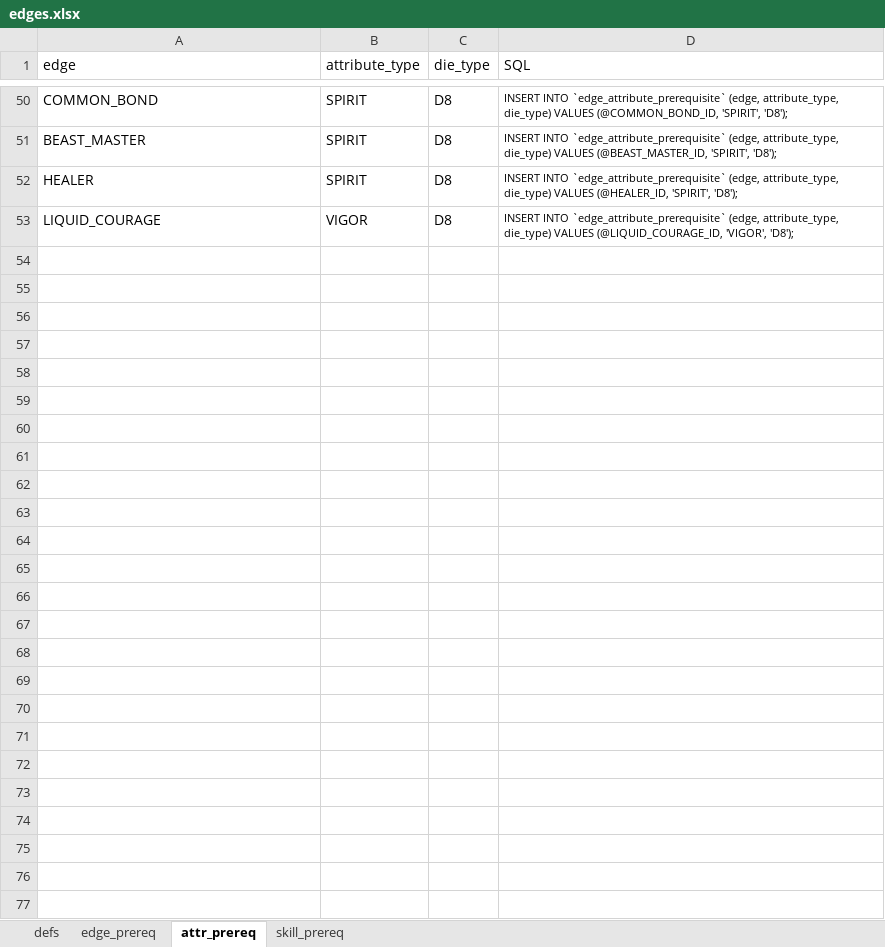
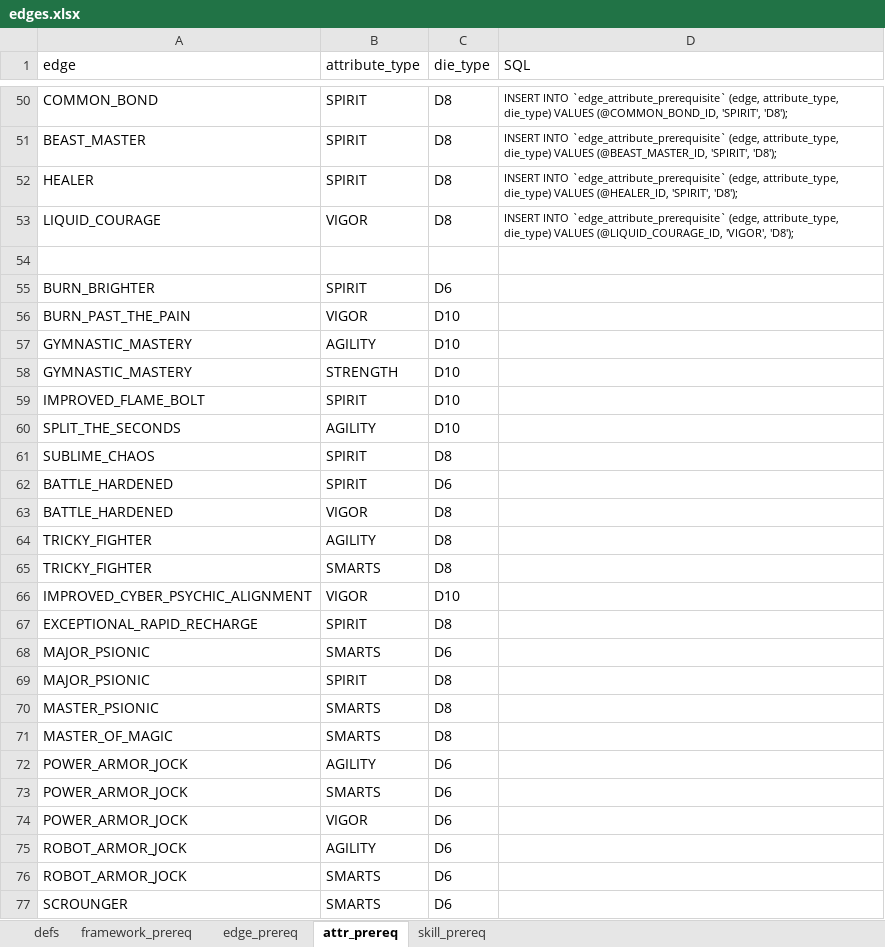
Before and after one commit to hunter9000/savage-rifts-gen, an Excel workbook: edges.xlsx, sheet attr_prereq, drawn as a sheet; only a part is shown, gaps mark what is left out; values as stored, in another font and other column widths than the file's, no borders; the diff names each change by its address in the sheet, - before the commit and + after, or states it on an @@ line.

Commit message:
definition of edges from rifts book, including prereqs, but without descriptions

```diff
--- a/edges.xlsx (sheet attr_prereq)
+++ b/edges.xlsx (sheet attr_prereq)
+sheet tab: framework_prereq
+row 54: (empty)
+row 55: BURN_BRIGHTER | SPIRIT | D6
+row 56: BURN_PAST_THE_PAIN | VIGOR | D10
+row 57: GYMNASTIC_MASTERY | AGILITY | D10
+row 58: GYMNASTIC_MASTERY | STRENGTH | D10
+row 59: IMPROVED_FLAME_BOLT | SPIRIT | D10
+row 60: SPLIT_THE_SECONDS | AGILITY | D10
+row 61: SUBLIME_CHAOS | SPIRIT | D8
+row 62: BATTLE_HARDENED | SPIRIT | D6
+row 63: BATTLE_HARDENED | VIGOR | D8
+row 64: TRICKY_FIGHTER | AGILITY | D8
+row 65: TRICKY_FIGHTER | SMARTS | D8
+row 66: IMPROVED_CYBER_PSYCHIC_ALIGNMENT | VIGOR | D10
+row 67: EXCEPTIONAL_RAPID_RECHARGE | SPIRIT | D8
+row 68: MAJOR_PSIONIC | SMARTS | D6
+row 69: MAJOR_PSIONIC | SPIRIT | D8
+row 70: MASTER_PSIONIC | SMARTS | D8
+row 71: MASTER_OF_MAGIC | SMARTS | D8
+row 72: POWER_ARMOR_JOCK | AGILITY | D6
+row 73: POWER_ARMOR_JOCK | SMARTS | D6
+row 74: POWER_ARMOR_JOCK | VIGOR | D6
+row 75: ROBOT_ARMOR_JOCK | AGILITY | D6
+row 76: ROBOT_ARMOR_JOCK | SMARTS | D6
+row 77: SCROUNGER | SMARTS | D6
```
Also changed, not shown: sheet defs, sheet skill_prereq, sheet edge_prereq.
